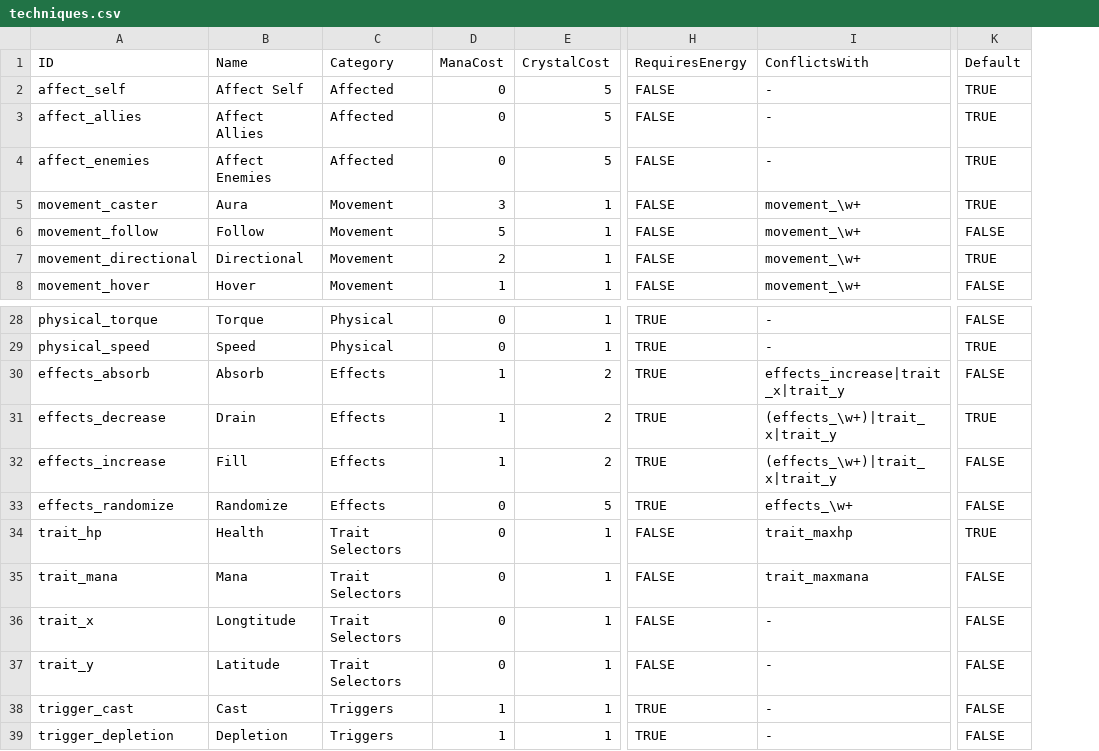
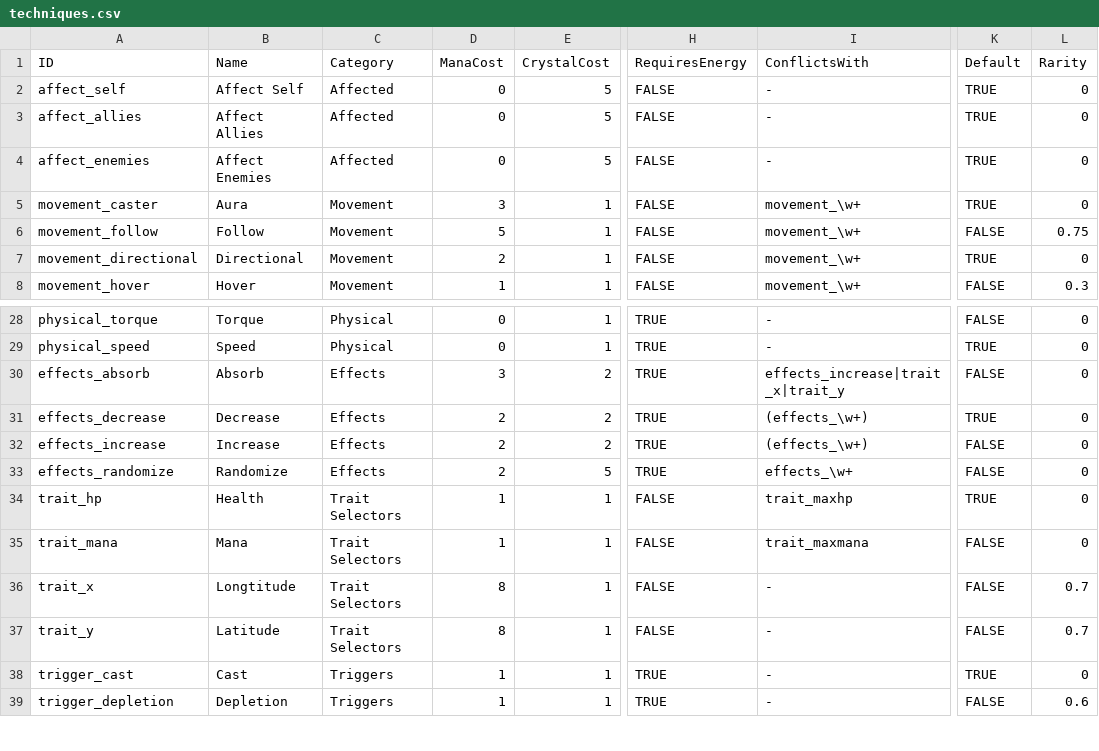
Before and after one commit to jsbrn/Spellbound, a CSV file: assets/definitions/techniques.csv, drawn as a sheet; only a part is shown, gaps mark what is left out; the diff names each change by its address in the sheet, - before the commit and + after, or states it on an @@ line.

```diff
--- a/assets/definitions/techniques.csv
+++ b/assets/definitions/techniques.csv
+column L (Rarity), rows 2-8: 0 | 0 | 0 | 0 | 0.75 | 0 | 0.3; rows 28-39: 0 | 0 | 0 | 0 | 0 | 0 | 0 | 0 | 0.7 | 0.7 | 0 | 0.6
-D30 (ManaCost): 1
+D30 (ManaCost): 3
-B31 (Name): Drain
+B31 (Name): Decrease
-D31:D32 (ManaCost): 1
+D31:D32 (ManaCost): 2
-I31:I32 (ConflictsWith): (effects_\w+)|trait_x|trait_y
+I31:I32 (ConflictsWith): (effects_\w+)
-B32 (Name): Fill
+B32 (Name): Increase
-D33 (ManaCost): 0
+D33 (ManaCost): 2
-D34:D35 (ManaCost): 0
+D34:D35 (ManaCost): 1
-D36:D37 (ManaCost): 0
+D36:D37 (ManaCost): 8
-K38 (Default): FALSE
+K38 (Default): TRUE
```
Also changed, not shown: 32 other files.
